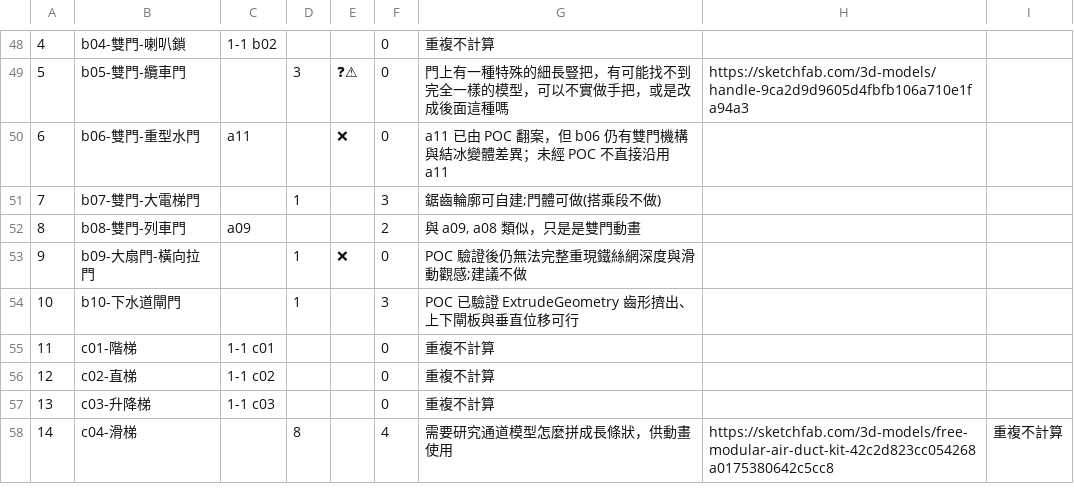
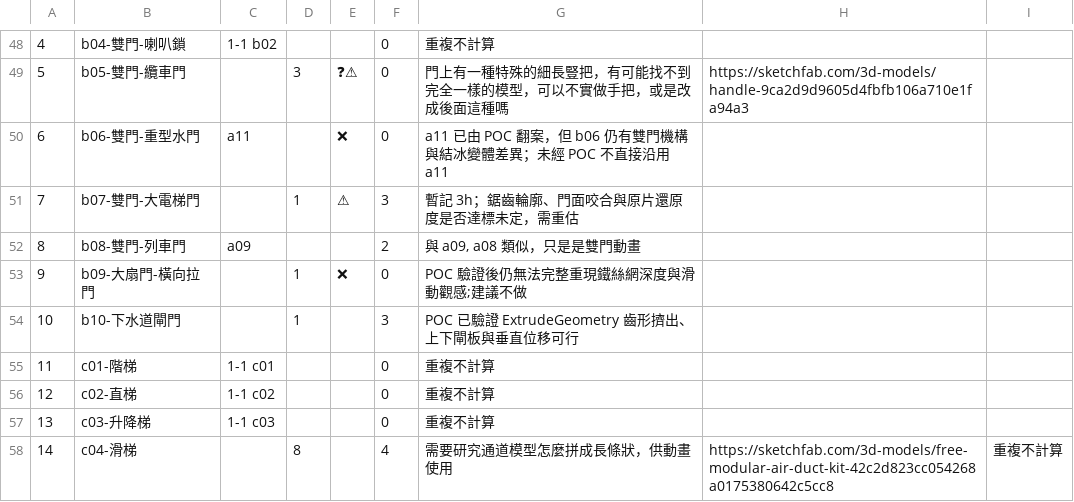
Before and after one commit to moojing/re-canvas-door-swing, a CSV file: docs/Doors-Difficulity-Estimation.xlsm.csv, drawn as a sheet; only a part is shown, gaps mark what is left out; the diff names each change by its address in the sheet, - before the commit and + after, or states it on an @@ line.

Commit message:
docs: sync door reevaluation decisions

```diff
--- a/docs/Doors-Difficulity-Estimation.xlsm.csv
+++ b/docs/Doors-Difficulity-Estimation.xlsm.csv
-E51: (empty)
+E51: ⚠
-G51: 鋸齒輪廓可自建;門體可做(搭乘段不做)
+G51: 暫記 3h；鋸齒輪廓、門面咬合與原片還原度是否達標未定，需重估
```
Also changed, not shown: 2 other files.
